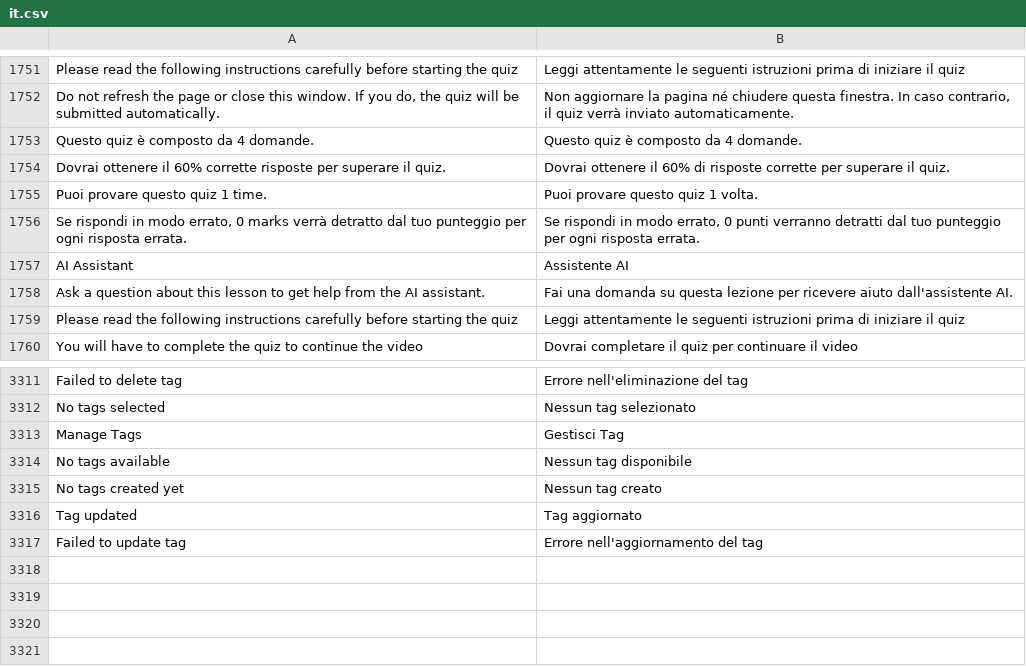
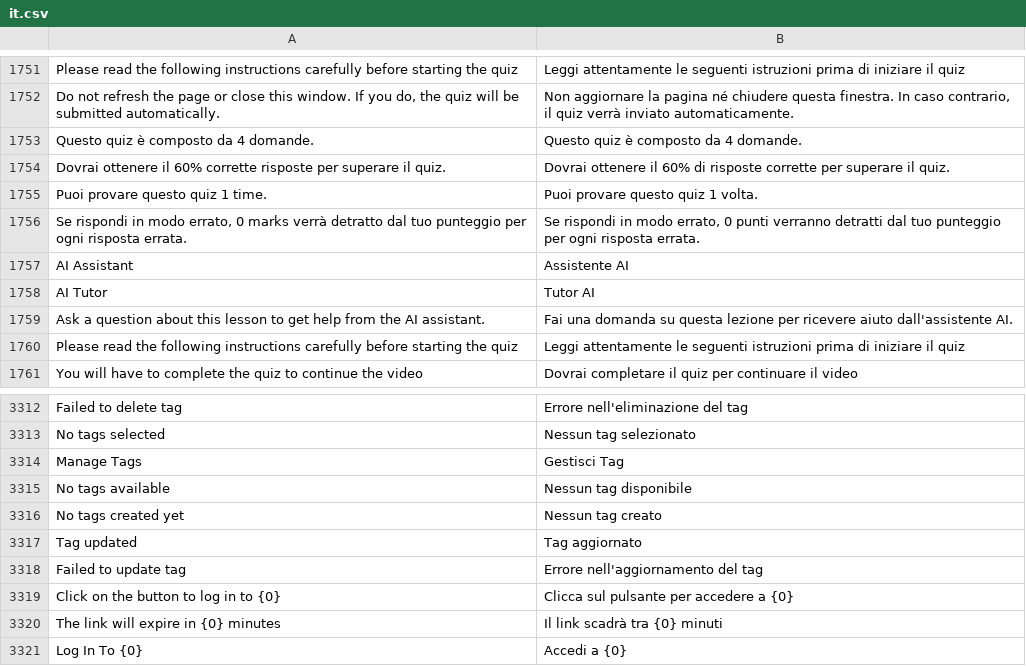
Before and after one commit to mrossi-os/lms, a CSV file: lms/translations/it.csv, drawn as a sheet; only a part is shown, gaps mark what is left out; the diff names each change by its address in the sheet, - before the commit and + after, or states it on an @@ line.

Commit message:
little fix and translations

```diff
--- a/lms/translations/it.csv
+++ b/lms/translations/it.csv
+row 1758: AI Tutor | Tutor AI
+row 3319: Click on the button to log in to {0} | Clicca sul pulsante per accedere a {0}
+row 3320: The link will expire in {0} minutes | Il link scadrà tra {0} minuti
+row 3321: Log In To {0} | Accedi a {0}
```
Also changed, not shown: 2 other files.
